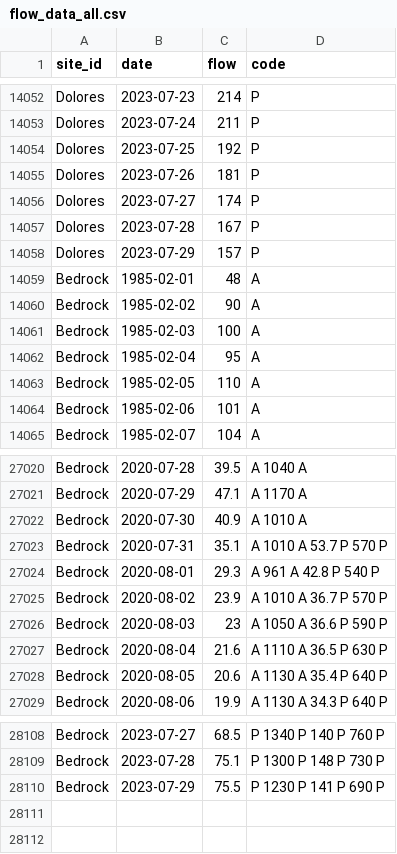
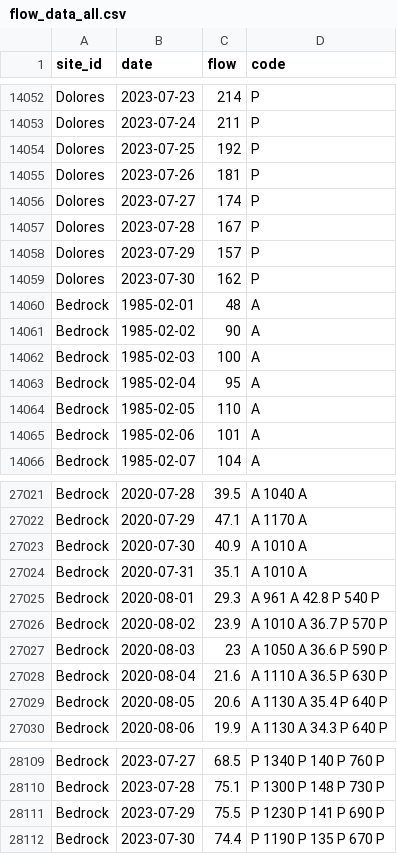
Before and after one commit to mschmidty/dolores_flow_predict, a CSV file: output/flow_data_all.csv, drawn as a sheet; only a part is shown, gaps mark what is left out.

```diff
--- a/output/flow_data_all.csv
+++ b/output/flow_data_all.csv
@@ -14058,2 +14058,3 @@ Dolores,2023-07-28,167,P
 Dolores,2023-07-29,157,P
+Dolores,2023-07-30,162,P
 Bedrock,1985-02-01,48,A
@@ -27022,3 +27023,3 @@ Bedrock,2020-07-29,47.1,A	1170	A
 Bedrock,2020-07-30,40.9,A	1010	A
-Bedrock,2020-07-31,35.1,A	1010	A	53.7	P	570	P
+Bedrock,2020-07-31,35.1,A	1010	A
 Bedrock,2020-08-01,29.3,A	961	A	42.8	P	540	P
@@ -28110 +28111,2 @@ Bedrock,2023-07-28,75.1,P	1300	P	148	P	730	P
 Bedrock,2023-07-29,75.5,P	1230	P	141	P	690	P
+Bedrock,2023-07-30,74.4,P	1190	P	135	P	670	P
```
Also changed, not shown: 1 other file.
